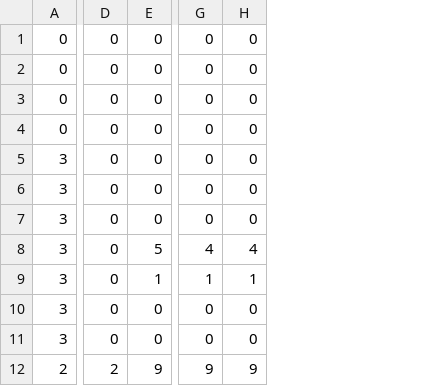
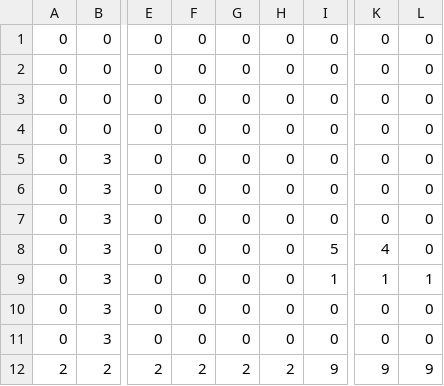
Before and after one commit to hajarhesham/Super-Cube-game, a CSV file: data/map3.csv, drawn as a sheet; only a part is shown, gaps mark what is left out; addresses are those after the commit; the diff names each change by its address in the sheet, - before the commit and + after, or states it on an @@ line.

```diff
--- a/data/map3.csv
+++ b/data/map3.csv
+column A, rows 1-12: 0 | 0 | 0 | 0 | 0 | 0 | 0 | 0 | 0 | 0 | 0 | 2
+column F, rows 1-12: 0 | 0 | 0 | 0 | 0 | 0 | 0 | 0 | 0 | 0 | 0 | 2
+column G, rows 1-12: 0 | 0 | 0 | 0 | 0 | 0 | 0 | 0 | 0 | 0 | 0 | 2
+column H, rows 1-12: 0 | 0 | 0 | 0 | 0 | 0 | 0 | 0 | 0 | 0 | 0 | 2
-L8: 4
+L8: 0
```
Also changed, not shown: data/map1.csv, data/map2.csv, 5 other files.
